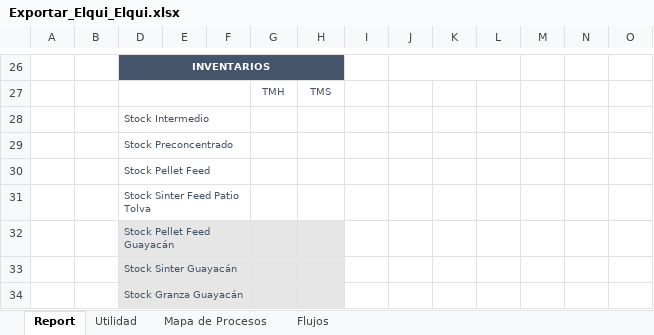
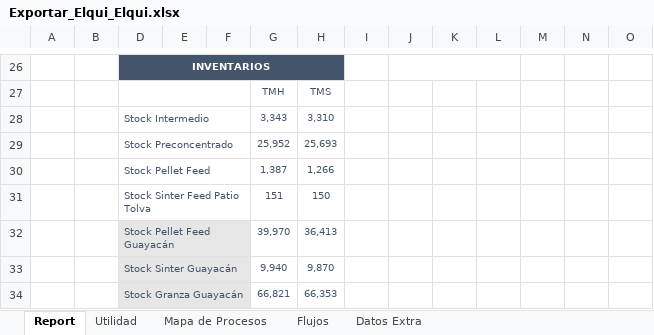
Before and after one commit to fracastr/minera, an Excel workbook: public/Export/Exportar_Elqui_Elqui.xlsx, sheet Report, drawn as a sheet; only a part is shown, gaps mark what is left out; values as stored, in another font and other column widths than the file's, no borders; charts and pictures not drawn; removed rows and columns are numbered as before the commit, all else as after; the diff covers the shown part only; the diff names each change by its address in the sheet, - before the commit and + after, or states it on an @@ line.

```diff
--- a/public/Export/Exportar_Elqui_Elqui.xlsx (sheet Report)
+++ b/public/Export/Exportar_Elqui_Elqui.xlsx (sheet Report)
+sheet tab: Datos Extra
-G28: (empty)
+G28: 3,343
-H28: (empty)
+H28: 3,310
-G29: (empty)
+G29: 25,952
-H29: (empty)
+H29: 25,693
-G30: (empty)
+G30: 1,387
-H30: (empty)
+H30: 1,266
-G31: (empty)
+G31: 151
-H31: (empty)
+H31: 150
-row 32:  |  | Stock Pellet Feed Guayacán
-row 33:  |  | Stock Sinter Guayacán |  |  |  |  |  |  |  |  | 0.05
-row 34:  |  | Stock Granza Guayacán
+row 32:  |  | Stock Pellet Feed Guayacán |  |  | 39,970 | 36,413
+row 33:  |  | Stock Sinter Guayacán |  |  | 9,940 | 9,870 |  |  |  |  | 0.05
+row 34:  |  | Stock Granza Guayacán |  |  | 66,821 | 66,353
```
Also changed, not shown: 15 edited cells and cell formats elsewhere in this sheet, sheet Utilidad, sheet Flujos, formulas that keep their value, 2 other files.
